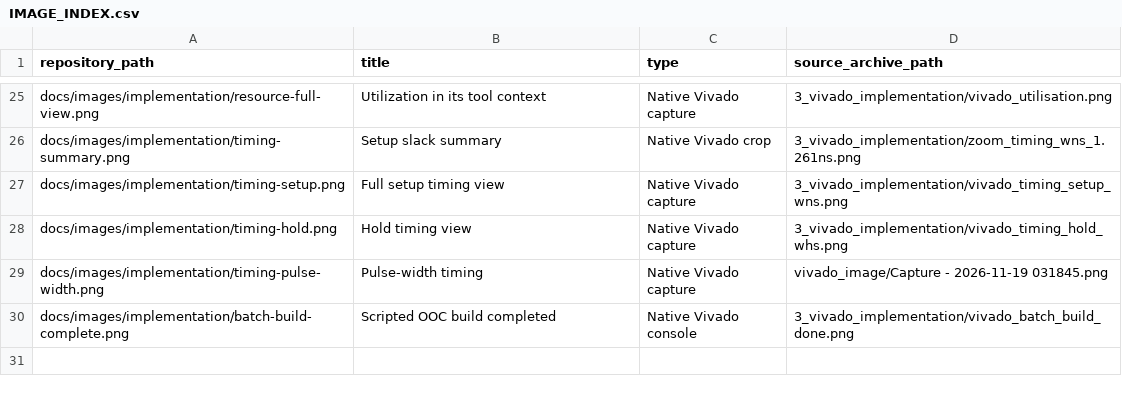
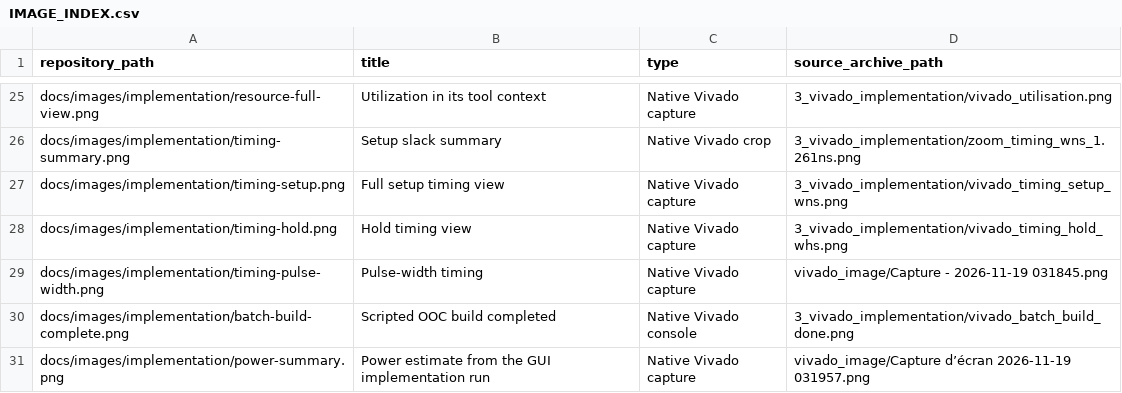
Before and after one commit to seddouki18/AXI4-DMA-Controller, a CSV file: docs/IMAGE_INDEX.csv, drawn as a sheet; only a part is shown, gaps mark what is left out.

Commit message:
Expand README with waveform, timing, resource, and power screenshots

```diff
--- a/docs/IMAGE_INDEX.csv
+++ b/docs/IMAGE_INDEX.csv
@@ -30 +30,2 @@ docs/images/implementation/timing-pulse-width.png,Pulse-width timing,Native Viva
 docs/images/implementation/batch-build-complete.png,Scripted OOC build completed,Native Vivado console,3_vivado_implementation/vivado_batch_build_done.png
+docs/images/implementation/power-summary.png,Power estimate from the GUI implementation run,Native Vivado capture,vivado_image/Capture d’écran 2026-11-19 031957.png
```
Also changed, not shown: 6 other files.
